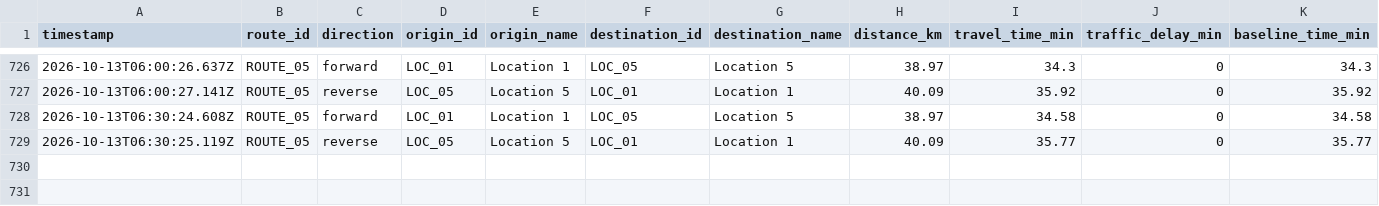
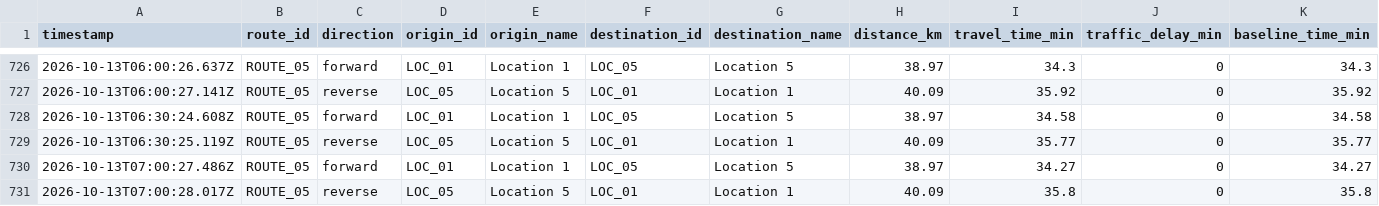
Before and after one commit to jdhameli/traffic-tracker, a CSV file: data/routes/ROUTE_05/2026-10.csv, drawn as a sheet; only a part is shown, gaps mark what is left out; rows hold the shown columns only; the diff names each change by its address in the sheet, - before the commit and + after, or states it on an @@ line.

```diff
--- a/data/routes/ROUTE_05/2026-10.csv
+++ b/data/routes/ROUTE_05/2026-10.csv
+row 730: 2026-10-13T07:00:27.486Z | ROUTE_05 | forward | LOC_01 | Location 1 | LOC_05 | Location 5 | 38.97 | 34.27 | 0 | 34.27
+row 731: 2026-10-13T07:00:28.017Z | ROUTE_05 | reverse | LOC_05 | Location 5 | LOC_01 | Location 1 | 40.09 | 35.8 | 0 | 35.8
```
Also changed, not shown: data/routes/ROUTE_01/2026-10.csv, data/routes/ROUTE_02/2026-10.csv, 2 other files.
